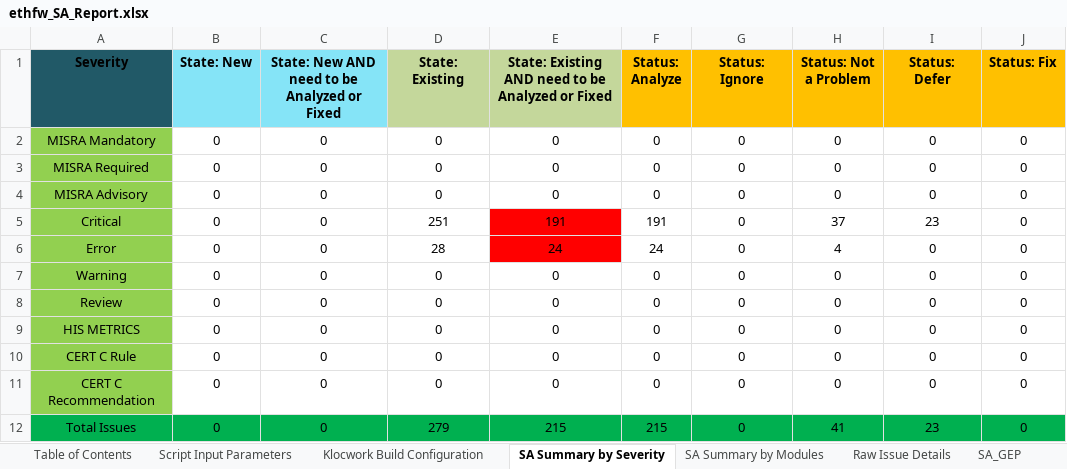
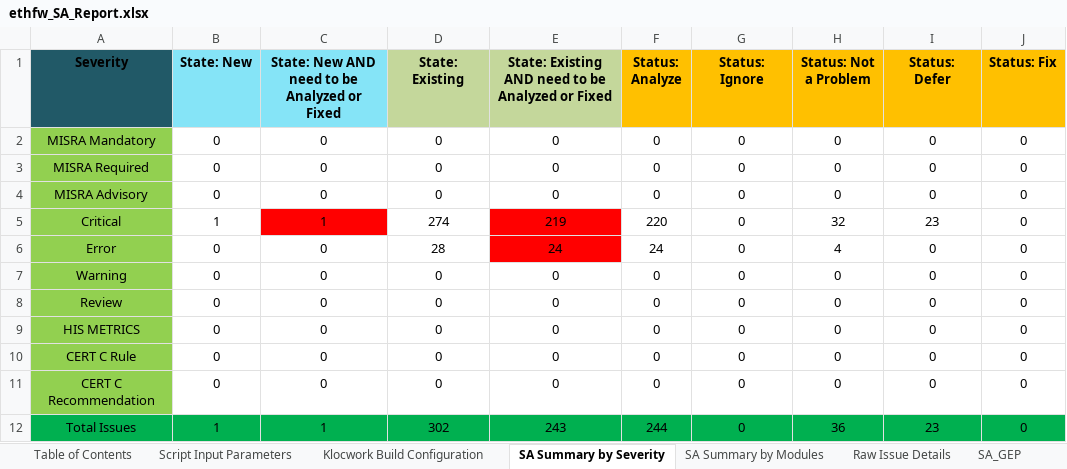
Before and after one commit to TexasInstruments/enet-firmware, an Excel workbook: docs/misrac/ethfw_SA_Report.xlsx, sheet SA Summary by Severity, drawn as a sheet; only a part is shown; values as stored, in another font and other column widths than the file's, no borders; the diff names each change by its address in the sheet, - before the commit and + after, or states it on an @@ line.

```diff
--- a/docs/misrac/ethfw_SA_Report.xlsx (sheet SA Summary by Severity)
+++ b/docs/misrac/ethfw_SA_Report.xlsx (sheet SA Summary by Severity)
-B5 (State: New): 0
+B5 (State: New): 1
-C5: 0
+C5: 1
-C5 fill: none
+C5 fill: #FF0000
-D5 (State: Existing): 251
+D5 (State: Existing): 274
-E5: 191
+E5: 219
-F5 (Status: Analyze): 191
+F5 (Status: Analyze): 220
-H5 (Status: Not a Problem): 37
+H5 (Status: Not a Problem): 32
-B12 (State: New): 0
+B12 (State: New): 1
-C12: 0
+C12: 1
-D12 (State: Existing): 279
+D12 (State: Existing): 302
-E12: 215
+E12: 243
-F12 (Status: Analyze): 215
+F12 (Status: Analyze): 244
-H12 (Status: Not a Problem): 41
+H12 (Status: Not a Problem): 36
```
Also changed, not shown: sheet Raw Issue Details, sheet Taxonomy Checkers, sheet Klocwork Build Configuration, sheet SA Summary by Modules, sheet Klocwork Project Modules, sheet Script Input Parameters, docs/test_report/ethfw_testreport_j7200.xlsx, docs/test_report/ethfw_testreport_j721e.xlsx, 2 other files.
